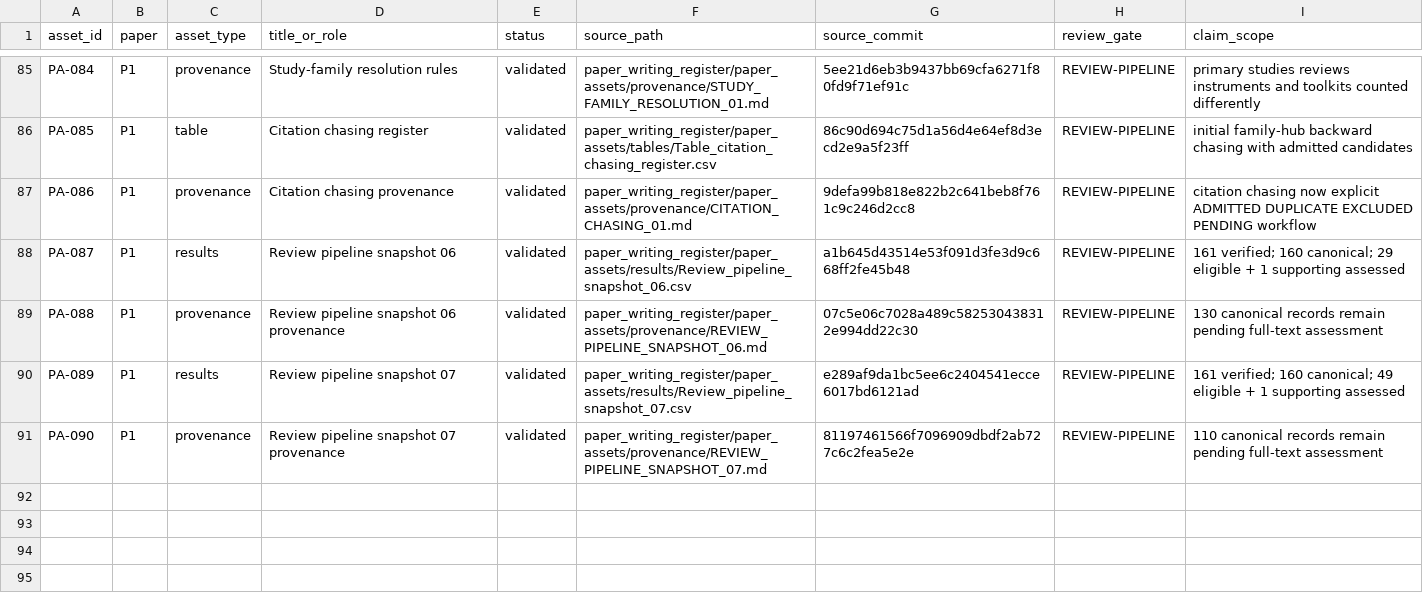
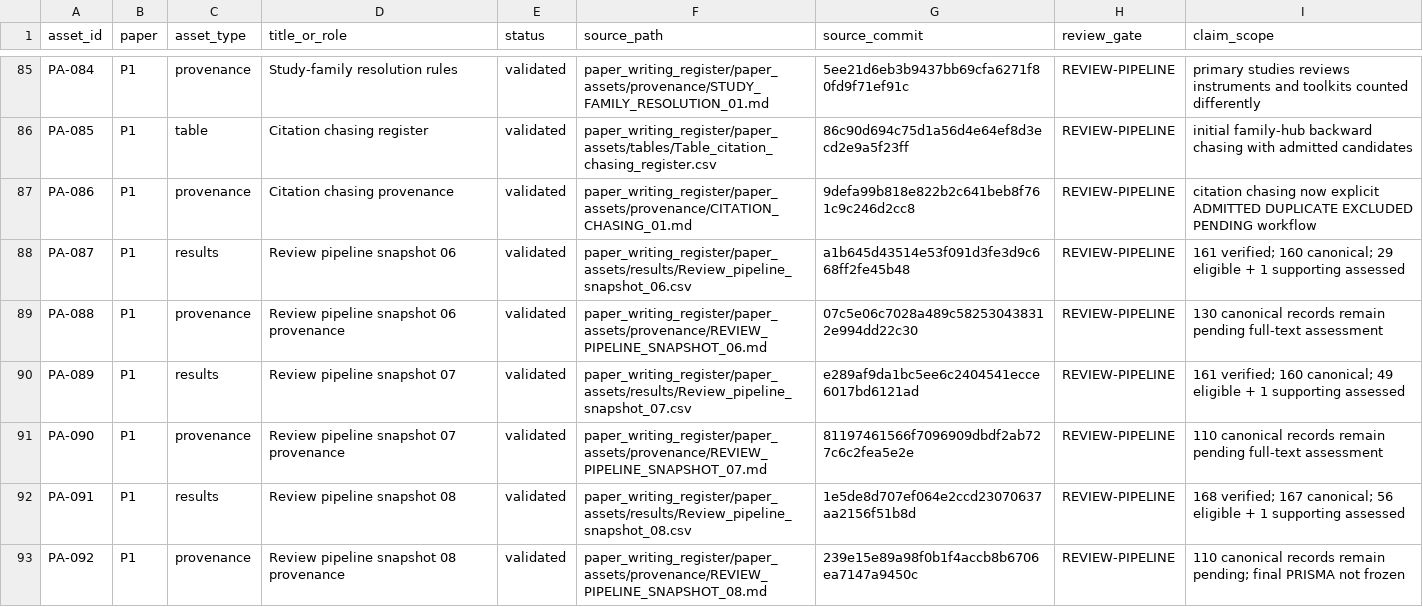
Before and after one commit to Arithmetic-Power-Geometry/Virtual-Reality-Research-Review, a CSV file: paper_writing_register/paper_assets/manifests/paper_asset_manifest.csv, drawn as a sheet; only a part is shown, gaps mark what is left out.

Commit message:
Manifest: register review snapshot 08 artifacts

```diff
--- a/paper_writing_register/paper_assets/manifests/paper_asset_manifest.csv
+++ b/paper_writing_register/paper_assets/manifests/paper_asset_manifest.csv
@@ -91 +91,3 @@ PA-089,P1,results,Review pipeline snapshot 07,validated,paper_writing_register/p
 PA-090,P1,provenance,Review pipeline snapshot 07 provenance,validated,paper_writing_register/paper_assets/provenance/REVIEW_PIPELINE_SNAPSHOT_07.md,81197461566f7096909dbdf2ab727c6c2fea5e2e,REVIEW-PIPELINE,"110 canonical records remain pending full-text assessment"
+PA-091,P1,results,Review pipeline snapshot 08,validated,paper_writing_register/paper_assets/results/Review_pipeline_snapshot_08.csv,1e5de8d707ef064e2ccd23070637aa2156f51b8d,REVIEW-PIPELINE,"168 verified; 167 canonical; 56 eligible + 1 supporting assessed"
+PA-092,P1,provenance,Review pipeline snapshot 08 provenance,validated,paper_writing_register/paper_assets/provenance/REVIEW_PIPELINE_SNAPSHOT_08.md,239e15e89a98f0b1f4accb8b6706ea7147a9450c,REVIEW-PIPELINE,"110 canonical records remain pending; final PRISMA not frozen"
```
